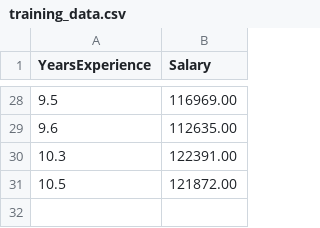
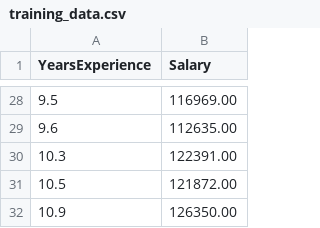
Before and after one commit to panghu1111/session2-practice-ci-cd, a CSV file: training_data.csv, drawn as a sheet; only a part is shown, gaps mark what is left out; the diff names each change by its address in the sheet, - before the commit and + after, or states it on an @@ line.

Commit message:
Add new training data row

```diff
--- a/training_data.csv
+++ b/training_data.csv
+row 32: 10.9 | 126350.00
```
